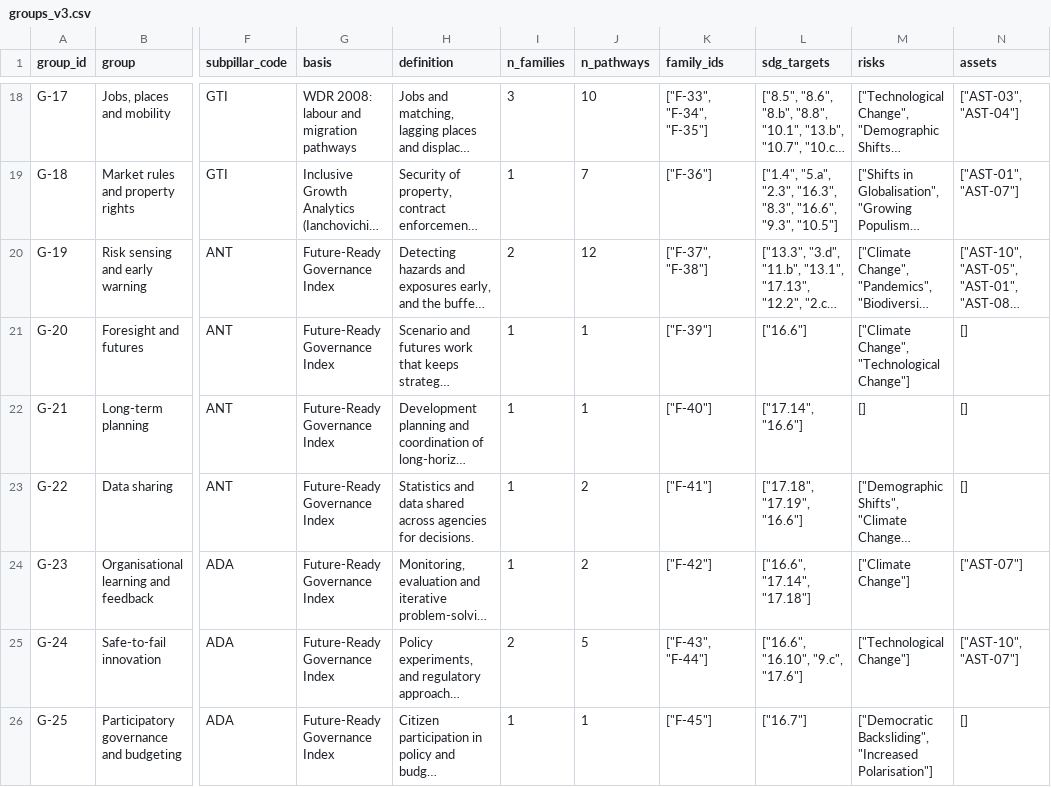
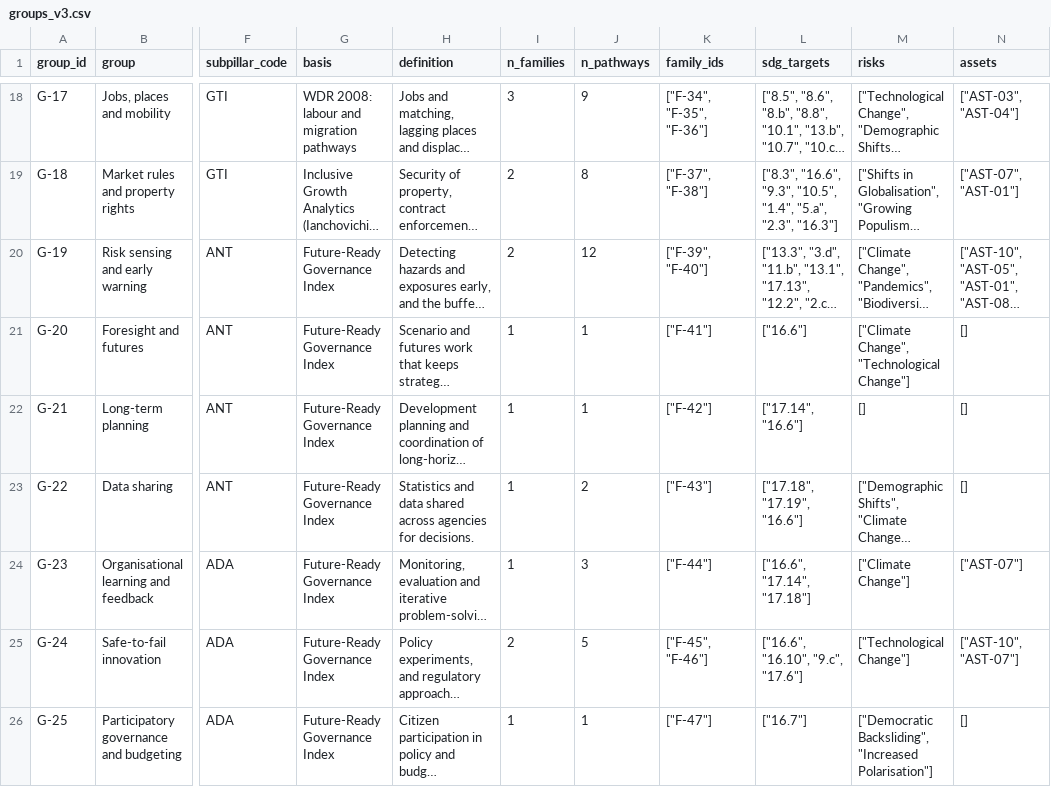
Before and after one commit to SebPasha/PVII_Golden_Response_Tree, a CSV file: tree/v3/groups_v3.csv, drawn as a sheet; only a part is shown, gaps mark what is left out; long unchanged cells end in …; the diff covers the shown part only; the diff names each change by its address in the sheet, - before the commit and + after, or states it on an @@ line.

```diff
--- a/tree/v3/groups_v3.csv
+++ b/tree/v3/groups_v3.csv
-J18 (n_pathways): 10
+J18 (n_pathways): 9
-K18 (family_ids): ["F-33", "F-34", "F-35"]
+K18 (family_ids): ["F-34", "F-35", "F-36"]
-I19 (n_families): 1
+I19 (n_families): 2
-J19 (n_pathways): 7
+J19 (n_pathways): 8
-K19 (family_ids): ["F-36"]
+K19 (family_ids): ["F-37", "F-38"]
-L19 (sdg_targets): ["1.4", "5.a", "2.3", "16.3", "8.3", "16.6", "9.3", "10.5"]
+L19 (sdg_targets): ["8.3", "16.6", "9.3", "10.5", "1.4", "5.a", "2.3", "16.3"]
-N19 (assets): ["AST-01", "AST-07"]
+N19 (assets): ["AST-07", "AST-01"]
-K20 (family_ids): ["F-37", "F-38"]
+K20 (family_ids): ["F-39", "F-40"]
-K21 (family_ids): ["F-39"]
+K21 (family_ids): ["F-41"]
-K22 (family_ids): ["F-40"]
+K22 (family_ids): ["F-42"]
-K23 (family_ids): ["F-41"]
+K23 (family_ids): ["F-43"]
-J24 (n_pathways): 2
+J24 (n_pathways): 3
-K24 (family_ids): ["F-42"]
+K24 (family_ids): ["F-44"]
-K25 (family_ids): ["F-43", "F-44"]
+K25 (family_ids): ["F-45", "F-46"]
-K26 (family_ids): ["F-45"]
+K26 (family_ids): ["F-47"]
```
Also changed, not shown: 44 edited cells elsewhere in this file, tree/v3/families_v3.csv, tree/v3/risk_matrix.csv, 7 other files.
